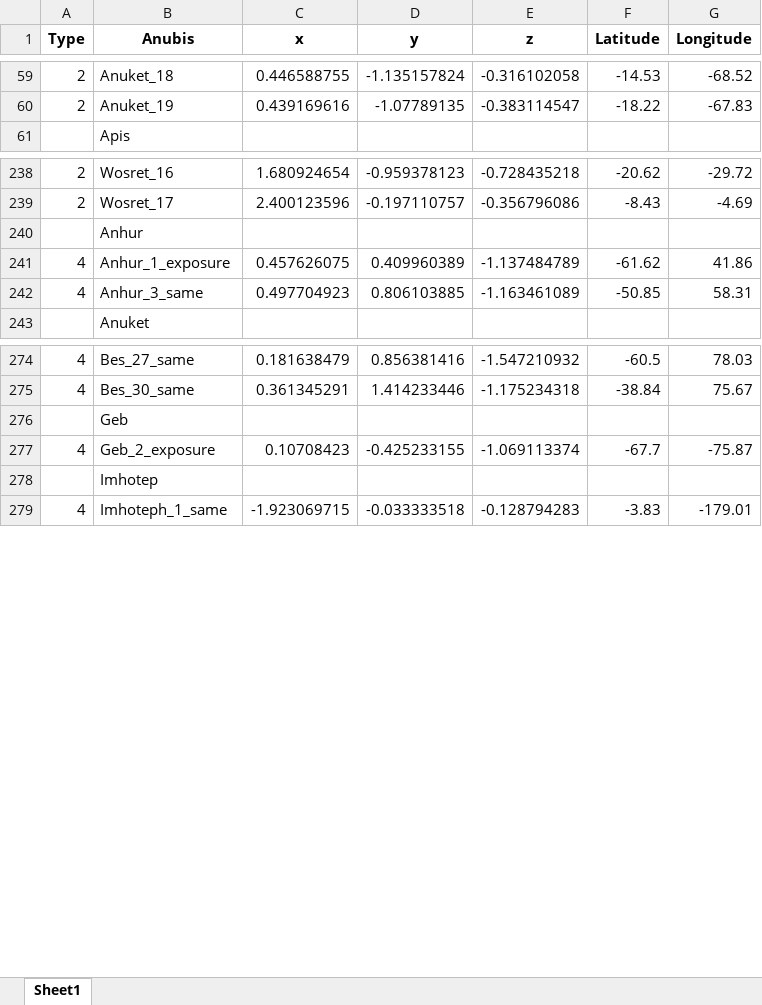
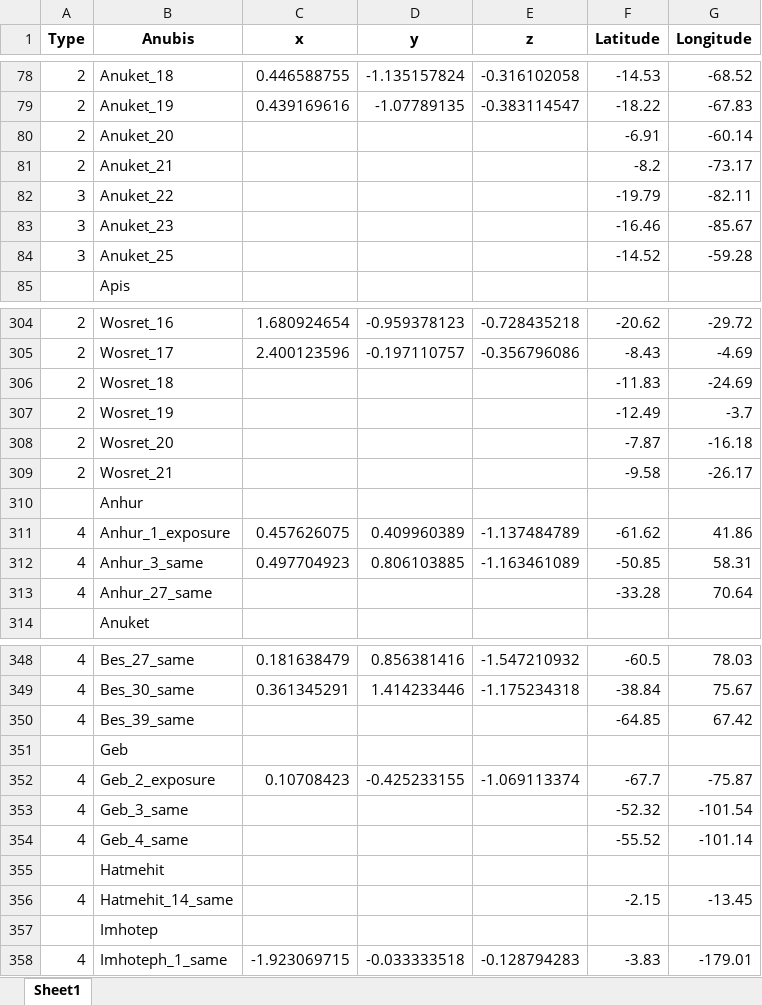
Before and after one commit to SergKrasilnikov/CometMapping, an Excel workbook: data/output/coordinates_long_lat_results.xlsx, sheet Sheet1, drawn as a sheet; only a part is shown, gaps mark what is left out; values as stored, in another font and other column widths than the file's, no borders; the diff covers the shown part only; the diff names each change by its address in the sheet, - before the commit and + after, or states it on an @@ line.

```diff
--- a/data/output/coordinates_long_lat_results.xlsx (sheet Sheet1)
+++ b/data/output/coordinates_long_lat_results.xlsx (sheet Sheet1)
+row 80: 2 | Anuket_20 |  |  |  | -6.91 | -60.14
+row 81: 2 | Anuket_21 |  |  |  | -8.2 | -73.17
+row 82: 3 | Anuket_22 |  |  |  | -19.79 | -82.11
+row 83: 3 | Anuket_23 |  |  |  | -16.46 | -85.67
+row 84: 3 | Anuket_25 |  |  |  | -14.52 | -59.28
+row 306: 2 | Wosret_18 |  |  |  | -11.83 | -24.69
+row 307: 2 | Wosret_19 |  |  |  | -12.49 | -3.7
+row 308: 2 | Wosret_20 |  |  |  | -7.87 | -16.18
+row 309: 2 | Wosret_21 |  |  |  | -9.58 | -26.17
+row 313: 4 | Anhur_27_same |  |  |  | -33.28 | 70.64
+row 350: 4 | Bes_39_same |  |  |  | -64.85 | 67.42
+row 353: 4 | Geb_3_same |  |  |  | -52.32 | -101.54
+row 354: 4 | Geb_4_same |  |  |  | -55.52 | -101.14
+row 355:  | Hatmehit
+row 356: 4 | Hatmehit_14_same |  |  |  | -2.15 | -13.45
```
Also changed, not shown: 66 added rows elsewhere in this sheet, data/output/coordinates_cartesian_Fornasier.xlsx, 3 other files.
